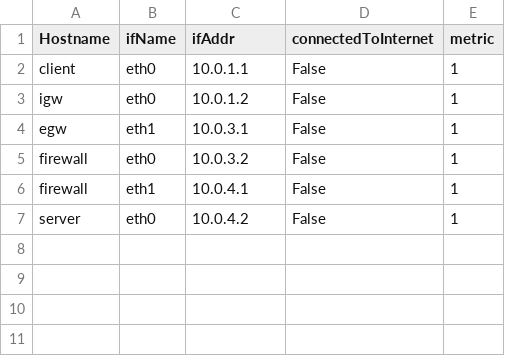
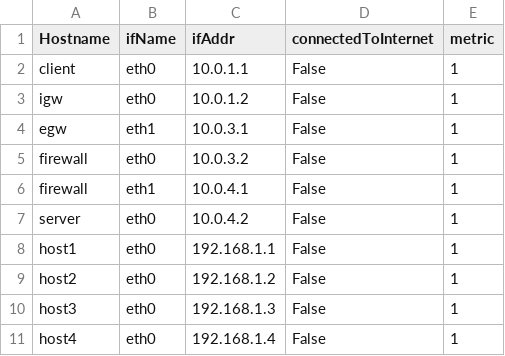
Before and after one commit to DOCTOR-ANR/cybercaptor-server, a CSV file: configuration-files/inputs_ndn/hosts-interfaces.csv, drawn as a sheet.

Commit message:
Modification on ndn branch  Modifications qui seront validées : 	modifié :         configuration-files/inputs_ndn/controllers-hosts.csv 	modifié :         configuration-files/inputs_ndn/hosts-interfaces.csv 	nouveau fichier : configuration-files/inputs_ndn/ndn-topo.csv 	modifié :         configuration-files/rules-with-topology.P 	modifié :         vulnerability-remediation-database.db

```diff
--- a/configuration-files/inputs_ndn/hosts-interfaces.csv
+++ b/configuration-files/inputs_ndn/hosts-interfaces.csv
@@ -7 +7,5 @@ firewall;eth1;10.0.4.1;False;1
 server;eth0;10.0.4.2;False;1
+host1;eth0;192.168.1.1;False;1
+host2;eth0;192.168.1.2;False;1
+host3;eth0;192.168.1.3;False;1
+host4;eth0;192.168.1.4;False;1
```
Also changed, not shown: configuration-files/inputs_ndn/controllers-hosts.csv, 2 other files.
